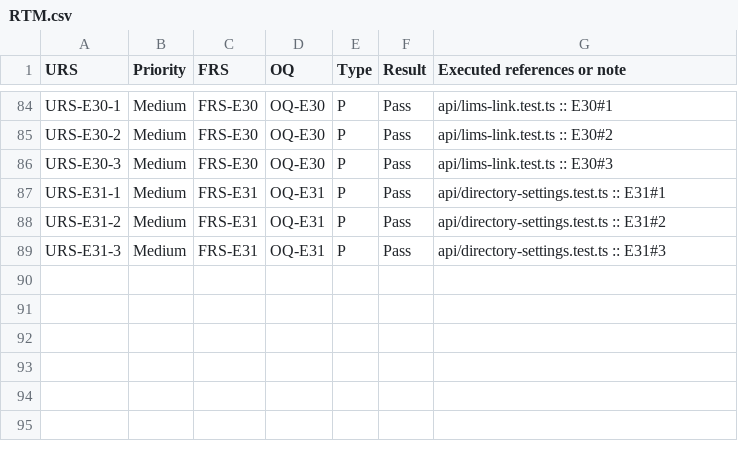
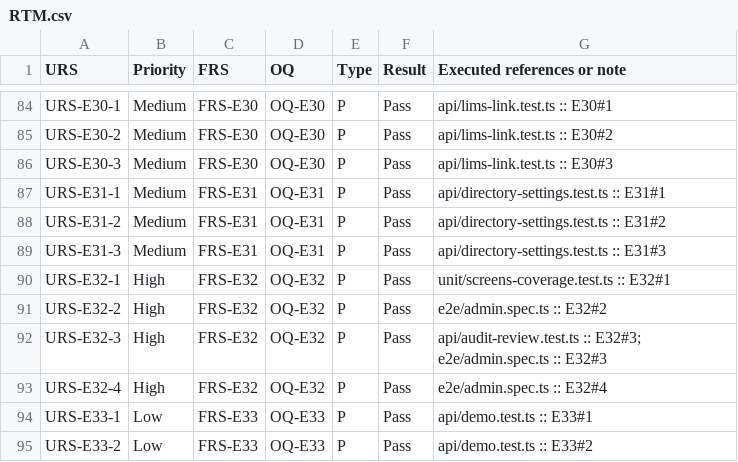
Before and after one commit to ahmedtaha50/LIMS, a CSV file: ebr/validation/docs/RTM.csv, drawn as a sheet; only a part is shown, gaps mark what is left out; the diff names each change by its address in the sheet, - before the commit and + after, or states it on an @@ line.

```diff
--- a/ebr/validation/docs/RTM.csv
+++ b/ebr/validation/docs/RTM.csv
+row 90: URS-E32-1 | High | FRS-E32 | OQ-E32 | P | Pass | unit/screens-coverage.test.ts :: E32#1
+row 91: URS-E32-2 | High | FRS-E32 | OQ-E32 | P | Pass | e2e/admin.spec.ts :: E32#2
+row 92: URS-E32-3 | High | FRS-E32 | OQ-E32 | P | Pass | api/audit-review.test.ts :: E32#3; e2e/admin.spec.ts :: E32#3
+row 93: URS-E32-4 | High | FRS-E32 | OQ-E32 | P | Pass | e2e/admin.spec.ts :: E32#4
+row 94: URS-E33-1 | Low | FRS-E33 | OQ-E33 | P | Pass | api/demo.test.ts :: E33#1
+row 95: URS-E33-2 | Low | FRS-E33 | OQ-E33 | P | Pass | api/demo.test.ts :: E33#2
```
Also changed, not shown: ebr/validation/docs/deviations.csv, 12 other files.
